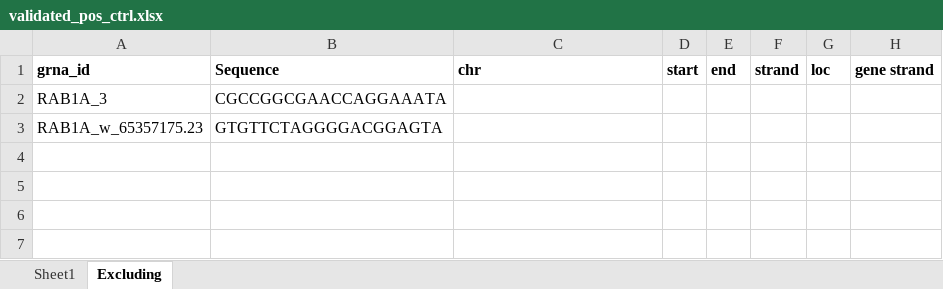
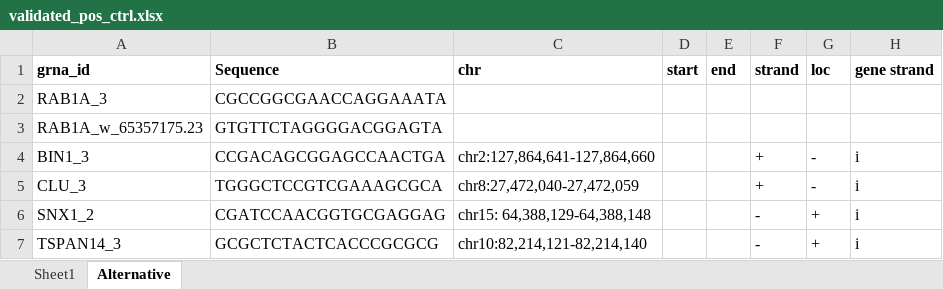
Before and after one commit to ChesiLab/CRISPR-Library-Design, an Excel workbook: input/validated_pos_ctrl.xlsx, sheet Alternative, drawn as a sheet; values as stored, in another font and other column widths than the file's, no borders; the diff names each change by its address in the sheet, - before the commit and + after, or states it on an @@ line.

```diff
--- a/input/validated_pos_ctrl.xlsx (sheet Alternative)
+++ b/input/validated_pos_ctrl.xlsx (sheet Alternative)
-sheet tab: Excluding
+sheet tab: Alternative
+row 4: BIN1_3 | CCGACAGCGGAGCCAACTGA | chr2:127,864,641-127,864,660 |  |  | + | - | i
+row 5: CLU_3 | TGGGCTCCGTCGAAAGCGCA | chr8:27,472,040-27,472,059 |  |  | + | - | i
+row 6: SNX1_2 | CGATCCAACGGTGCGAGGAG | chr15: 64,388,129-64,388,148 |  |  | - | + | i
+row 7: TSPAN14_3 | GCGCTCTACTCACCCGCGCG | chr10:82,214,121-82,214,140 |  |  | - | + | i
```
Also changed, not shown: sheet Sheet1, 3 other files.
